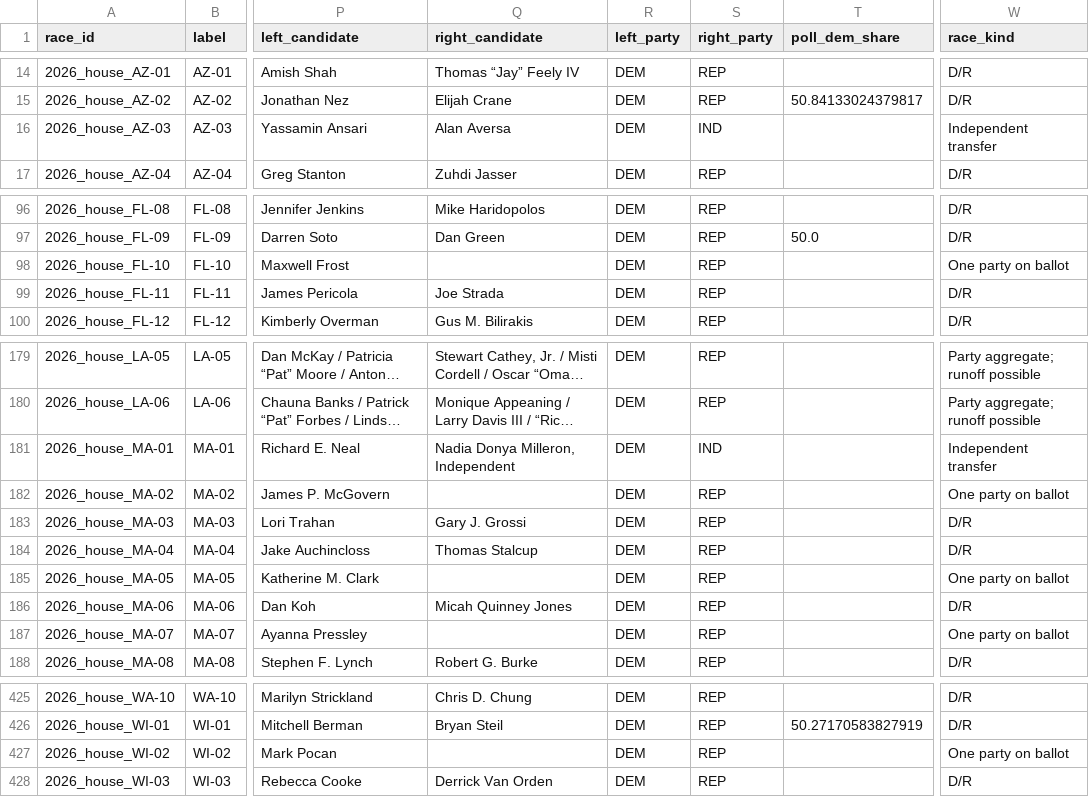
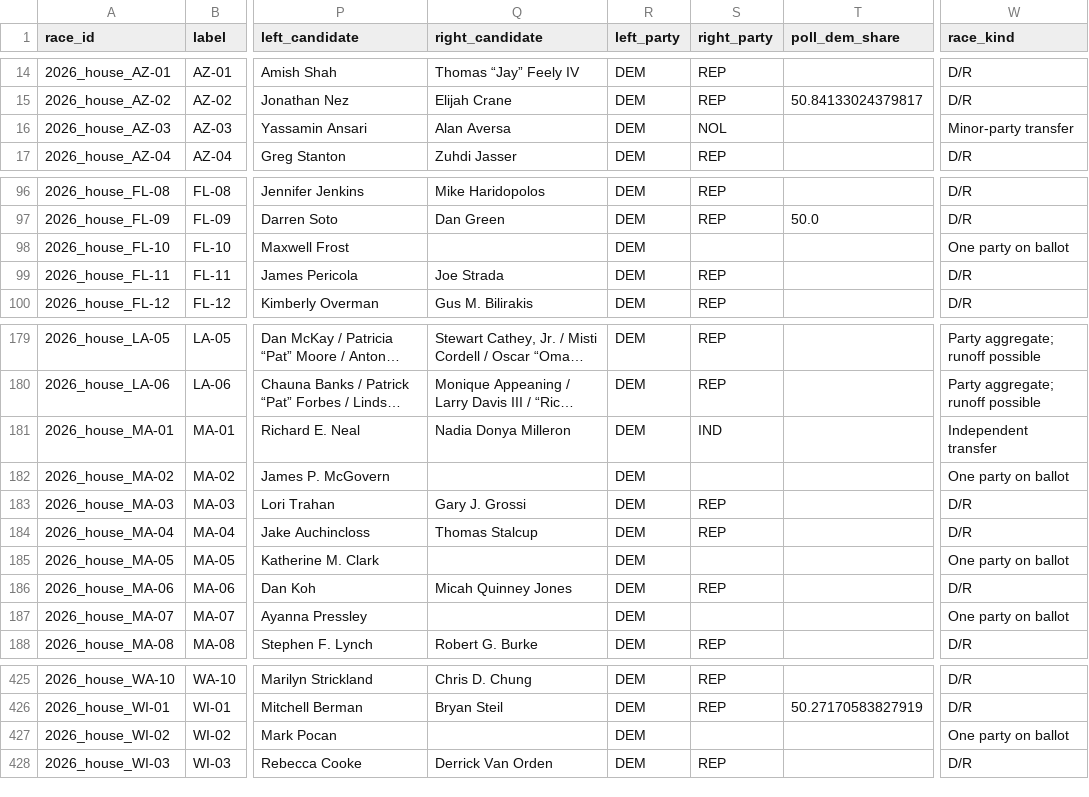
Before and after one commit to Ehdunhackme/US-election, a CSV file: data/frozen/2026-feature-snapshots.csv, drawn as a sheet; only a part is shown, gaps mark what is left out; long unchanged cells end in …; the diff covers the shown part only; the diff names each change by its address in the sheet, - before the commit and + after, or states it on an @@ line.

```diff
--- a/data/frozen/2026-feature-snapshots.csv
+++ b/data/frozen/2026-feature-snapshots.csv
-S16 (right_party): IND
+S16 (right_party): NOL
-W16 (race_kind): Independent transfer
+W16 (race_kind): Minor-party transfer
-S98 (right_party): REP
+S98 (right_party): (empty)
-Q181 (right_candidate): Nadia Donya Milleron, Independent
+Q181 (right_candidate): Nadia Donya Milleron
-S182 (right_party): REP
+S182 (right_party): (empty)
-S185 (right_party): REP
+S185 (right_party): (empty)
-S187 (right_party): REP
+S187 (right_party): (empty)
-S427 (right_party): REP
+S427 (right_party): (empty)
```
Also changed, not shown: 9 edited cells elsewhere in this file, results/2026-estimates.csv, 15 other files.
